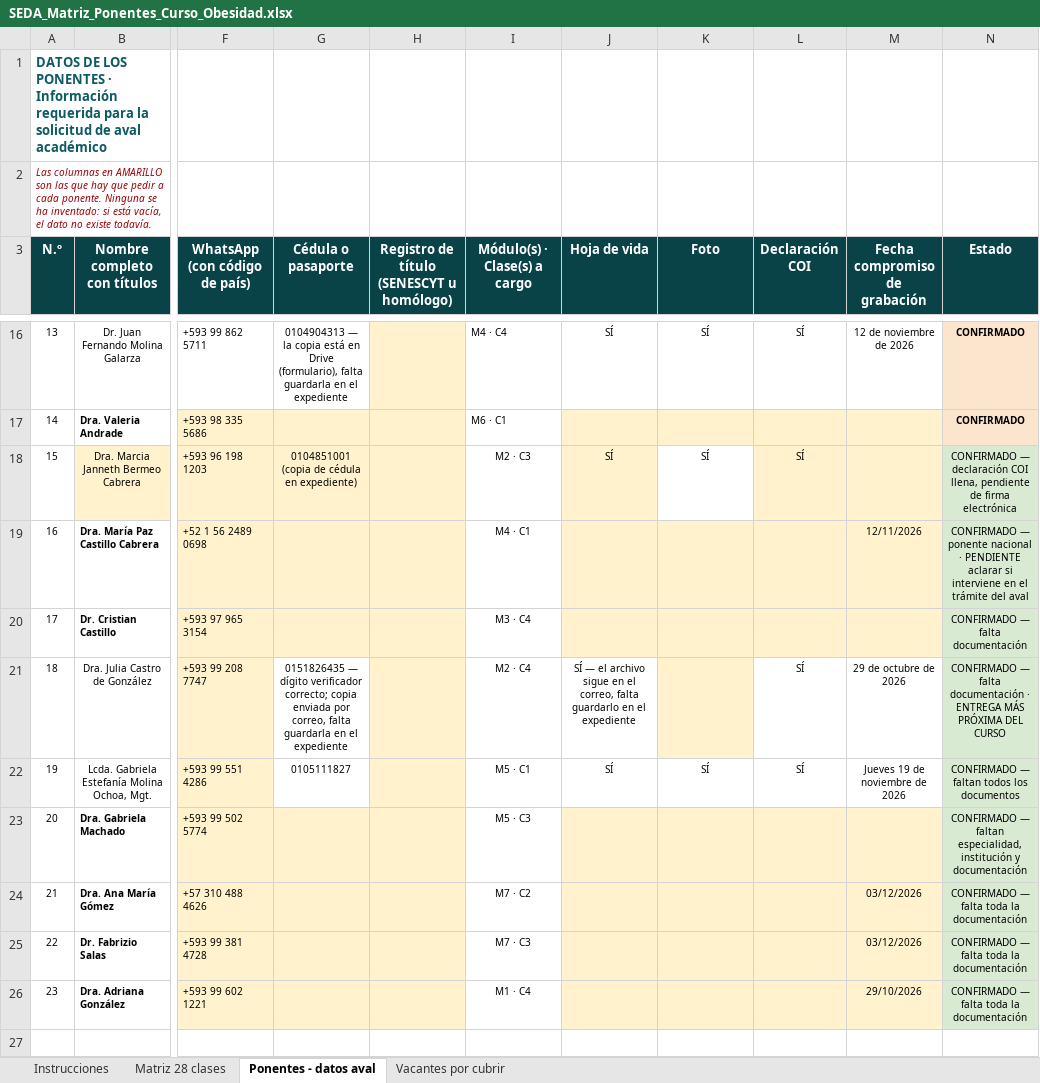
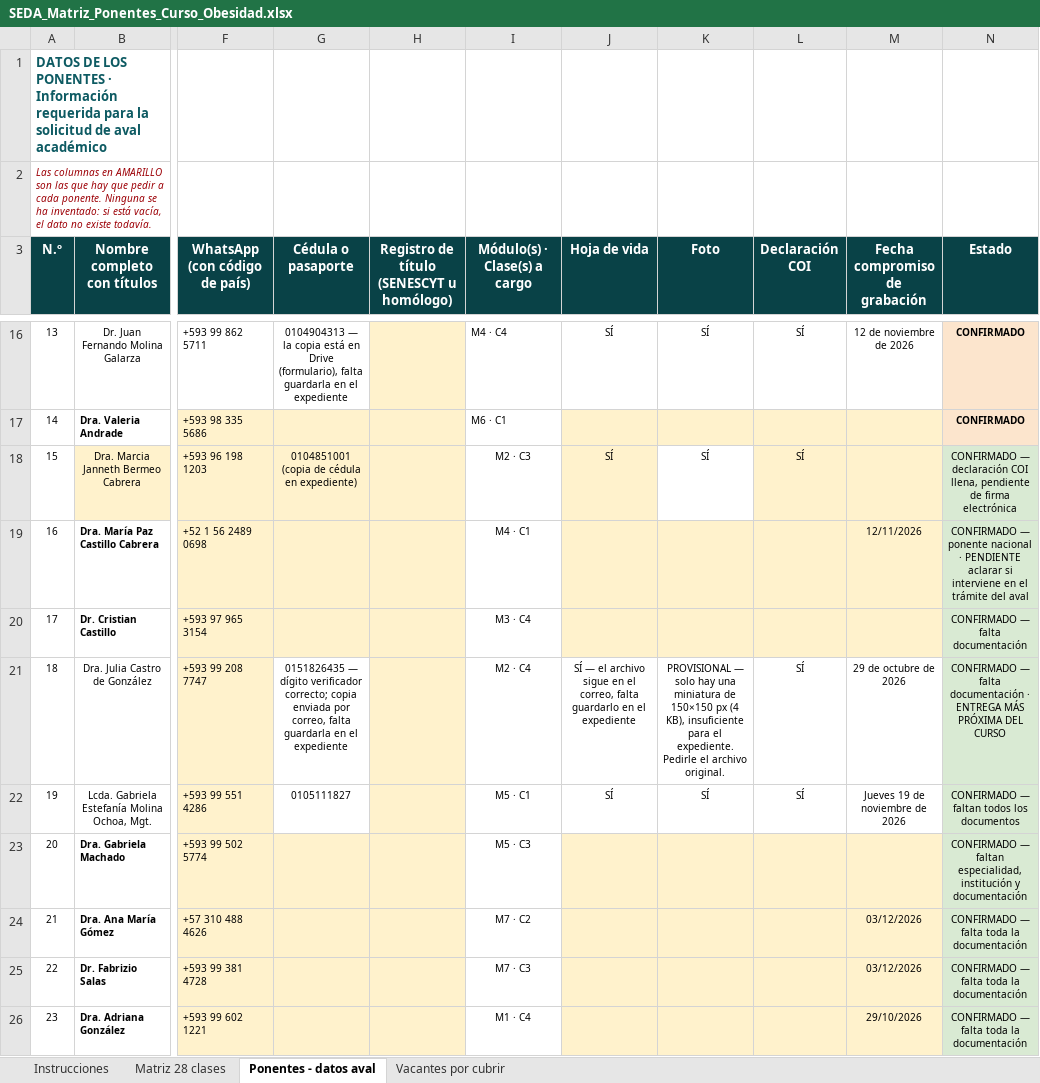
Before and after one commit to Dra-Omidres/Academic-, an Excel workbook: curso-obesidad-seda/SEDA_Matriz_Ponentes_Curso_Obesidad.xlsx, sheet Ponentes - datos aval, drawn as a sheet; only a part is shown, gaps mark what is left out; values as stored, in another font and other column widths than the file's, no borders; the diff names each change by its address in the sheet, - before the commit and + after, or states it on an @@ line.

```diff
--- a/curso-obesidad-seda/SEDA_Matriz_Ponentes_Curso_Obesidad.xlsx (sheet Ponentes - datos aval)
+++ b/curso-obesidad-seda/SEDA_Matriz_Ponentes_Curso_Obesidad.xlsx (sheet Ponentes - datos aval)
-K21 (Foto): (empty)
+K21 (Foto): PROVISIONAL — solo hay una miniatura de 150×150 px (4 KB), insuficiente para el expediente. Pedirle el archivo original.
-K21 fill: #FFF2CC
+K21 fill: none
```
Also changed, not shown: 3 other files.
